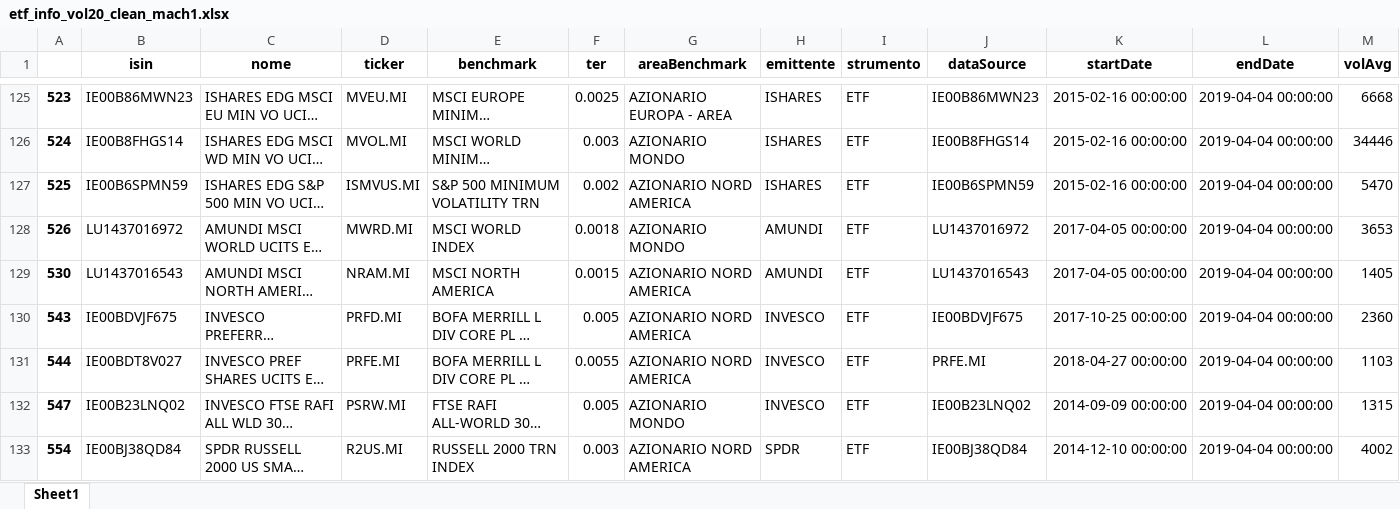
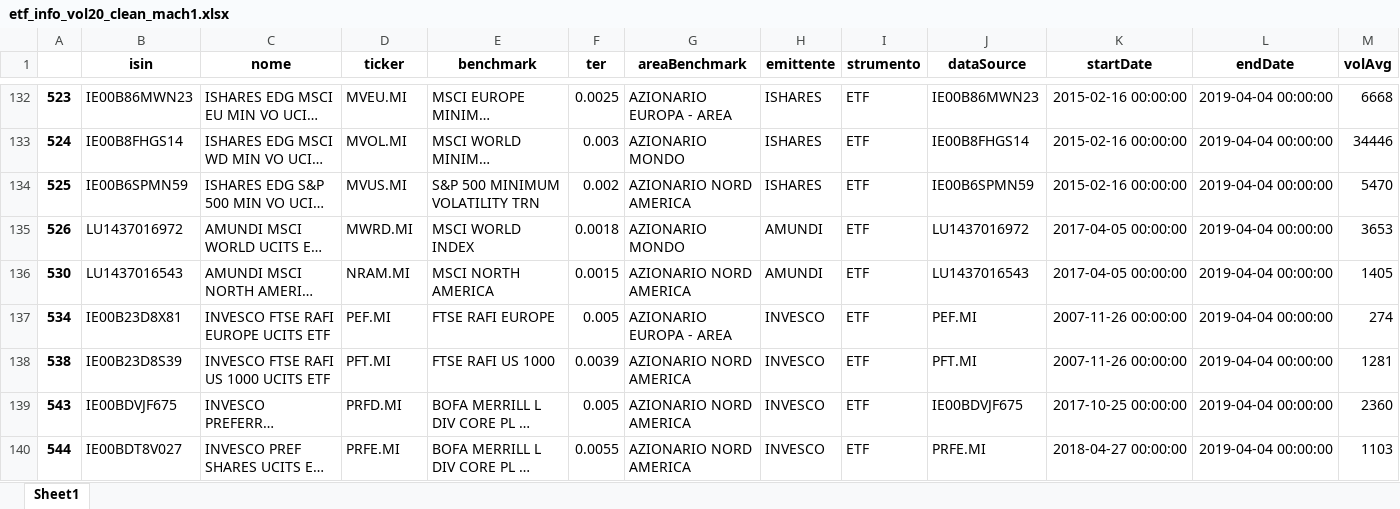
Before and after one commit to zniffur/mytrading, an Excel workbook: etf_info_vol20_clean_mach1.xlsx, sheet Sheet1, drawn as a sheet; only a part is shown, gaps mark what is left out; the shorter side is filled out with more unchanged rows; long unchanged cells end in …; values as stored, in another font and other column widths than the file's, no borders; addresses are those after the commit; the diff covers the shown part only; the diff names each change by its address in the sheet, - before the commit and + after, or states it on an @@ line.

```diff
--- a/etf_info_vol20_clean_mach1.xlsx (sheet Sheet1)
+++ b/etf_info_vol20_clean_mach1.xlsx (sheet Sheet1)
-D134 (ticker): ISMVUS.MI
+D134 (ticker): MVUS.MI
+row 137: 534 | IE00B23D8X81 | INVESCO FTSE RAFI EUROPE UCITS ETF | PEF.MI | FTSE RAFI EUROPE | 0.005 | AZIONARIO EUROPA - AREA | INVESCO | ETF | PEF.MI | 2007-11-26 00:00:00 | 2019-04-04 00:00:00 | 274
+row 138: 538 | IE00B23D8S39 | INVESCO FTSE RAFI US 1000 UCITS ETF | PFT.MI | FTSE RAFI US 1000 | 0.0039 | AZIONARIO NORD AMERICA | INVESCO | ETF | PFT.MI | 2007-11-26 00:00:00 | 2019-04-04 00:00:00 | 1281
```
Also changed, not shown: 14 added rows and 7 edited cells elsewhere in this sheet, etf_info.xlsx, etf_info_vol20.xlsx, 9 other files.
